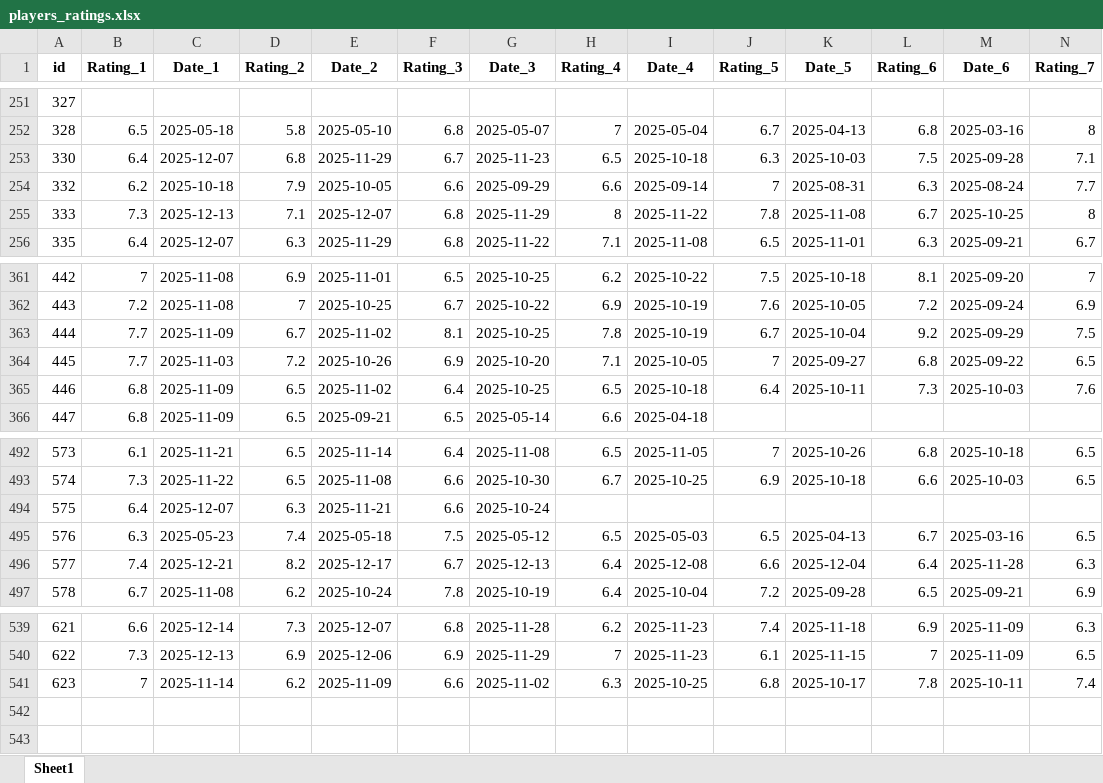
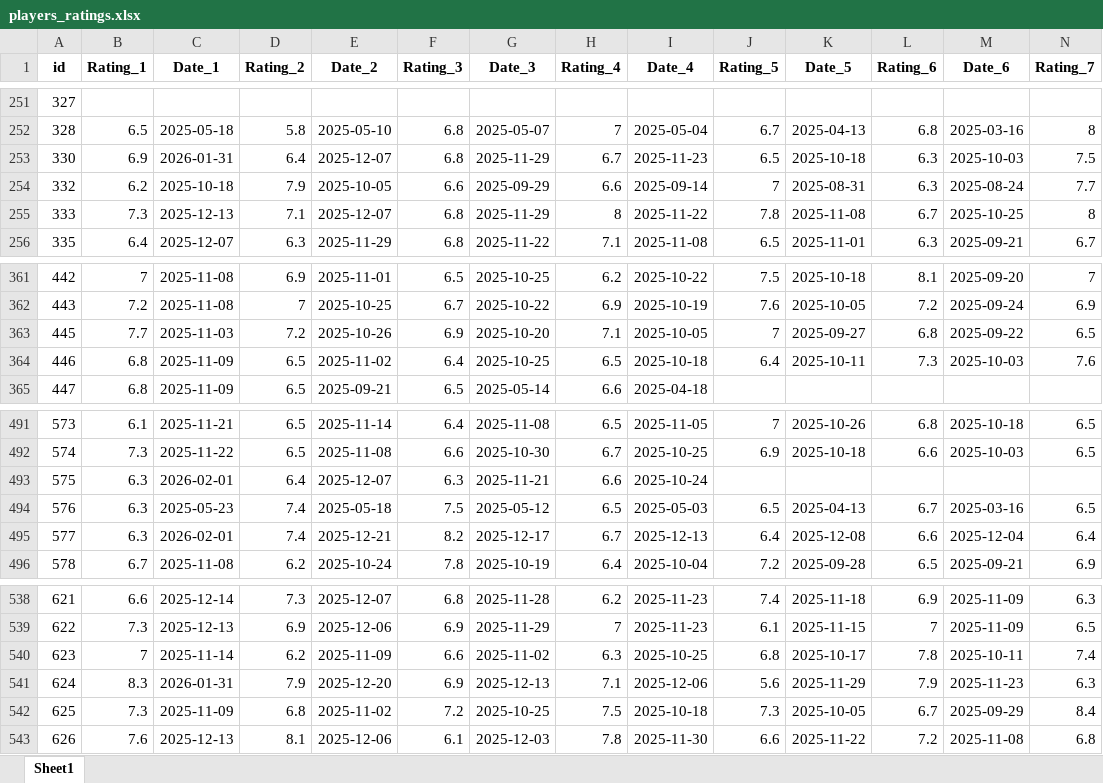
Before and after one commit to PetrMelicharik/fmscoutscz, an Excel workbook: players_ratings.xlsx, sheet Sheet1, drawn as a sheet; only a part is shown, gaps mark what is left out; values as stored, in another font and other column widths than the file's, no borders; removed rows and columns are numbered as before the commit, all else as after; rows hold the shown columns only; the diff covers the shown part only; the diff names each change by its address in the sheet, - before the commit and + after, or states it on an @@ line.

```diff
--- a/players_ratings.xlsx (sheet Sheet1)
+++ b/players_ratings.xlsx (sheet Sheet1)
-B253 (Rating_1): 6.4
+B253 (Rating_1): 6.9
-C253 (Date_1): 2025-12-07
+C253 (Date_1): 2026-01-31
-D253 (Rating_2): 6.8
+D253 (Rating_2): 6.4
-E253 (Date_2): 2025-11-29
+E253 (Date_2): 2025-12-07
-F253 (Rating_3): 6.7
+F253 (Rating_3): 6.8
-G253 (Date_3): 2025-11-23
+G253 (Date_3): 2025-11-29
-H253 (Rating_4): 6.5
+H253 (Rating_4): 6.7
-I253 (Date_4): 2025-10-18
+I253 (Date_4): 2025-11-23
-J253 (Rating_5): 6.3
+J253 (Rating_5): 6.5
-K253 (Date_5): 2025-10-03
+K253 (Date_5): 2025-10-18
-L253 (Rating_6): 7.5
+L253 (Rating_6): 6.3
-M253 (Date_6): 2025-09-28
+M253 (Date_6): 2025-10-03
-N253 (Rating_7): 7.1
+N253 (Rating_7): 7.5
-row 363: 444 | 7.7 | 2025-11-09 | 6.7 | 2025-11-02 | 8.1 | 2025-10-25 | 7.8 | 2025-10-19 | 6.7 | 2025-10-04 | 9.2 | 2025-09-29 | 7.5
-B493 (Rating_1): 6.4
+B493 (Rating_1): 6.3
-C493 (Date_1): 2025-12-07
+C493 (Date_1): 2026-02-01
-D493 (Rating_2): 6.3
+D493 (Rating_2): 6.4
-E493 (Date_2): 2025-11-21
+E493 (Date_2): 2025-12-07
-F493 (Rating_3): 6.6
+F493 (Rating_3): 6.3
-G493 (Date_3): 2025-10-24
+G493 (Date_3): 2025-11-21
-H493 (Rating_4): (empty)
+H493 (Rating_4): 6.6
-I493 (Date_4): (empty)
+I493 (Date_4): 2025-10-24
-B495 (Rating_1): 7.4
+B495 (Rating_1): 6.3
-C495 (Date_1): 2025-12-21
+C495 (Date_1): 2026-02-01
-D495 (Rating_2): 8.2
+D495 (Rating_2): 7.4
-E495 (Date_2): 2025-12-17
+E495 (Date_2): 2025-12-21
-F495 (Rating_3): 6.7
+F495 (Rating_3): 8.2
-G495 (Date_3): 2025-12-13
+G495 (Date_3): 2025-12-17
-H495 (Rating_4): 6.4
+H495 (Rating_4): 6.7
-I495 (Date_4): 2025-12-08
+I495 (Date_4): 2025-12-13
-J495 (Rating_5): 6.6
+J495 (Rating_5): 6.4
-K495 (Date_5): 2025-12-04
+K495 (Date_5): 2025-12-08
-L495 (Rating_6): 6.4
+L495 (Rating_6): 6.6
-M495 (Date_6): 2025-11-28
+M495 (Date_6): 2025-12-04
-N495 (Rating_7): 6.3
+N495 (Rating_7): 6.4
+row 541: 624 | 8.3 | 2026-01-31 | 7.9 | 2025-12-20 | 6.9 | 2025-12-13 | 7.1 | 2025-12-06 | 5.6 | 2025-11-29 | 7.9 | 2025-11-23 | 6.3
+row 542: 625 | 7.3 | 2025-11-09 | 6.8 | 2025-11-02 | 7.2 | 2025-10-25 | 7.5 | 2025-10-18 | 7.3 | 2025-10-05 | 6.7 | 2025-09-29 | 8.4
+row 543: 626 | 7.6 | 2025-12-13 | 8.1 | 2025-12-06 | 6.1 | 2025-12-03 | 7.8 | 2025-11-30 | 6.6 | 2025-11-22 | 7.2 | 2025-11-08 | 6.8
```
Also changed, not shown: 889 edited cells elsewhere in this sheet, players.xlsx, players_profiles.xlsx, 1 other file.
